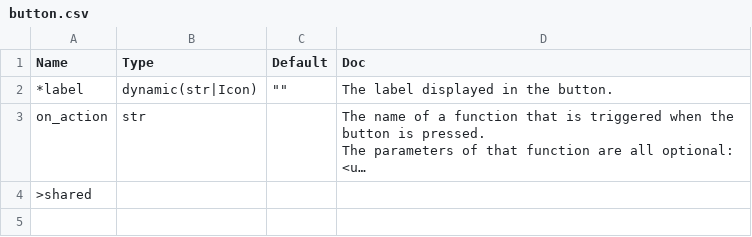
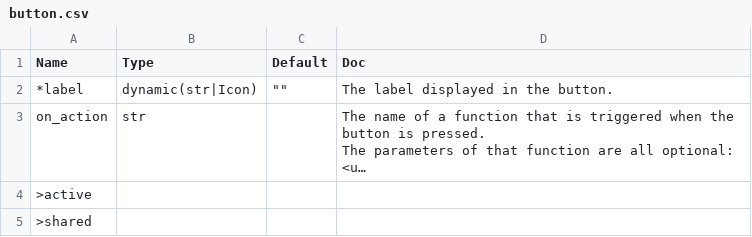
Before and after one commit to Avaiga/taipy, a CSV file: gui/doc/button.csv, drawn as a sheet; long unchanged cells end in …; the diff names each change by its address in the sheet, - before the commit and + after, or states it on an @@ line.

```diff
--- a/gui/doc/button.csv
+++ b/gui/doc/button.csv
+row 4: >active
```
Also changed, not shown: gui/doc/chart.csv, gui/doc/date.csv, 15 other files.
